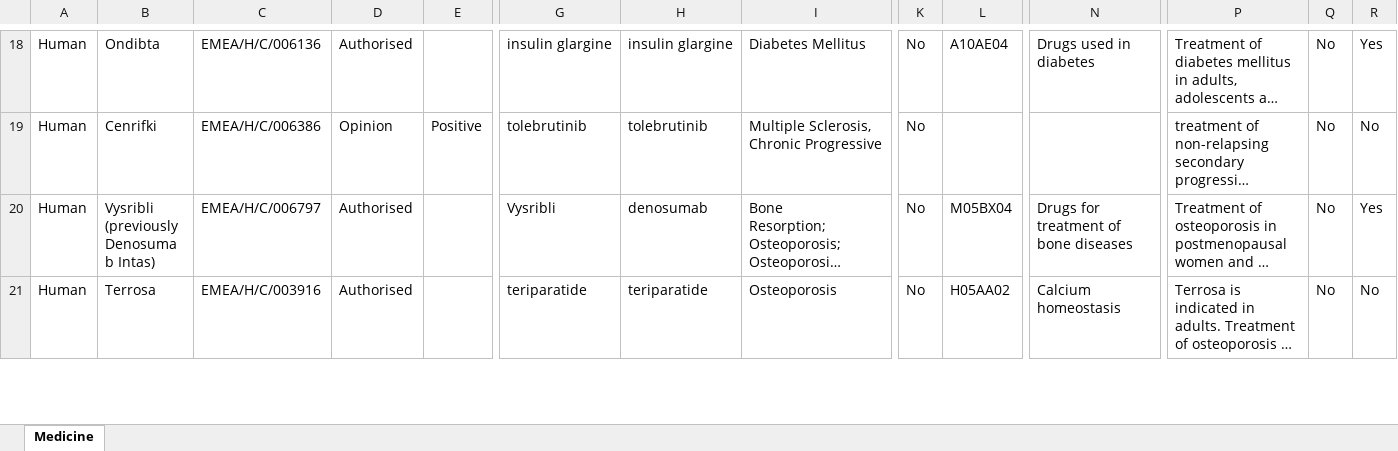
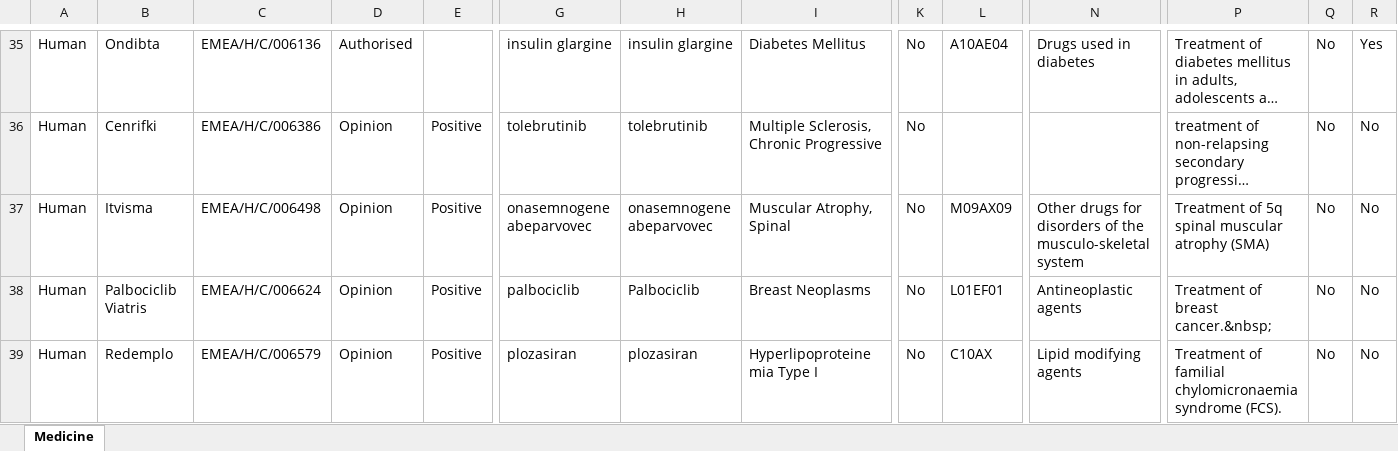
Before and after one commit to Francis-Li20250603/BioRegex-Hub, an Excel workbook: backend/data/ema_human_medicines.xlsx, sheet Medicine, drawn as a sheet; only a part is shown, gaps mark what is left out; the shorter side is filled out with more unchanged rows; long unchanged cells end in …; values as stored, in another font and other column widths than the file's, no borders; charts and pictures not drawn; rows hold the shown columns only; the diff covers the shown part only; the diff names each change by its address in the sheet, - before the commit and + after, or states it on an @@ line.

```diff
--- a/backend/data/ema_human_medicines.xlsx (sheet Medicine)
+++ b/backend/data/ema_human_medicines.xlsx (sheet Medicine)
+row 37: Human | Itvisma | EMEA/H/C/006498 | Opinion | Positive | onasemnogene abeparvovec | onasemnogene abeparvovec | Muscular Atrophy, Spinal | No | M09AX09 | Other drugs for disorders of the musculo-skeletal system | Treatment of 5q spinal muscular atrophy (SMA) | No | No
+row 38: Human | Palbociclib Viatris | EMEA/H/C/006624 | Opinion | Positive | palbociclib | Palbociclib | Breast Neoplasms | No | L01EF01 | Antineoplastic agents | Treatment of breast cancer.&nbsp; | No | No
+row 39: Human | Redemplo | EMEA/H/C/006579 | Opinion | Positive | plozasiran | plozasiran | Hyperlipoproteinemia Type I | No | C10AX | Lipid modifying agents | Treatment of familial chylomicronaemia syndrome (FCS). | No | No
```
Also changed, not shown: 21 added rows, 17 removed rows and 4 edited cells elsewhere in this sheet.
